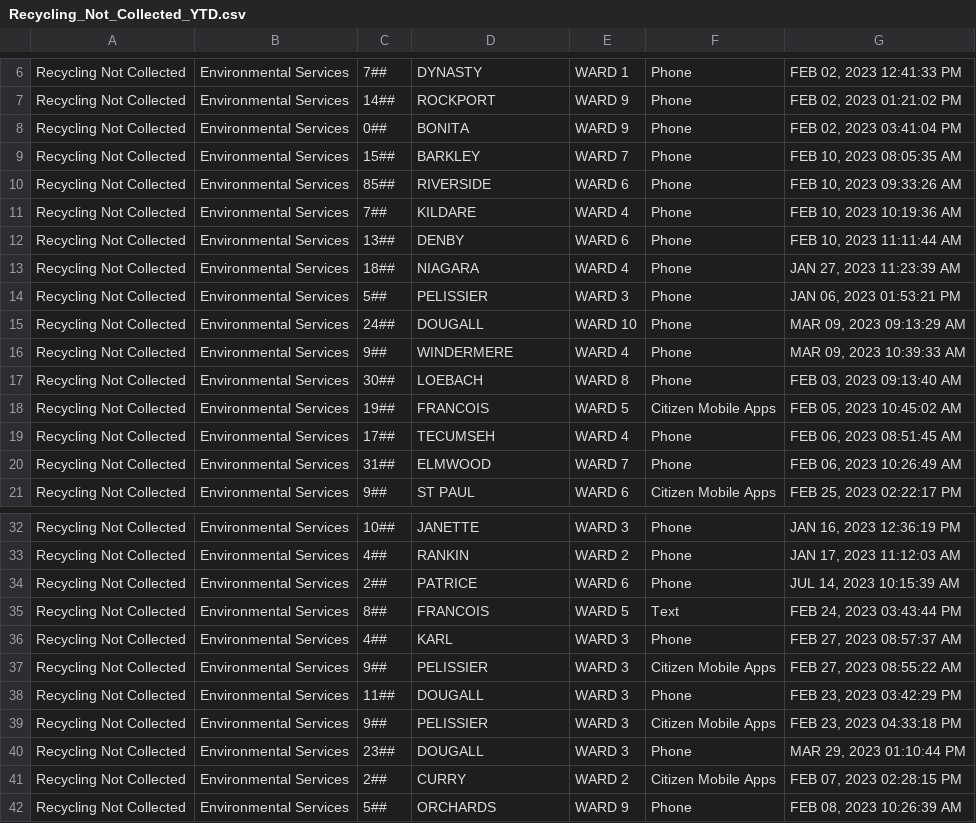
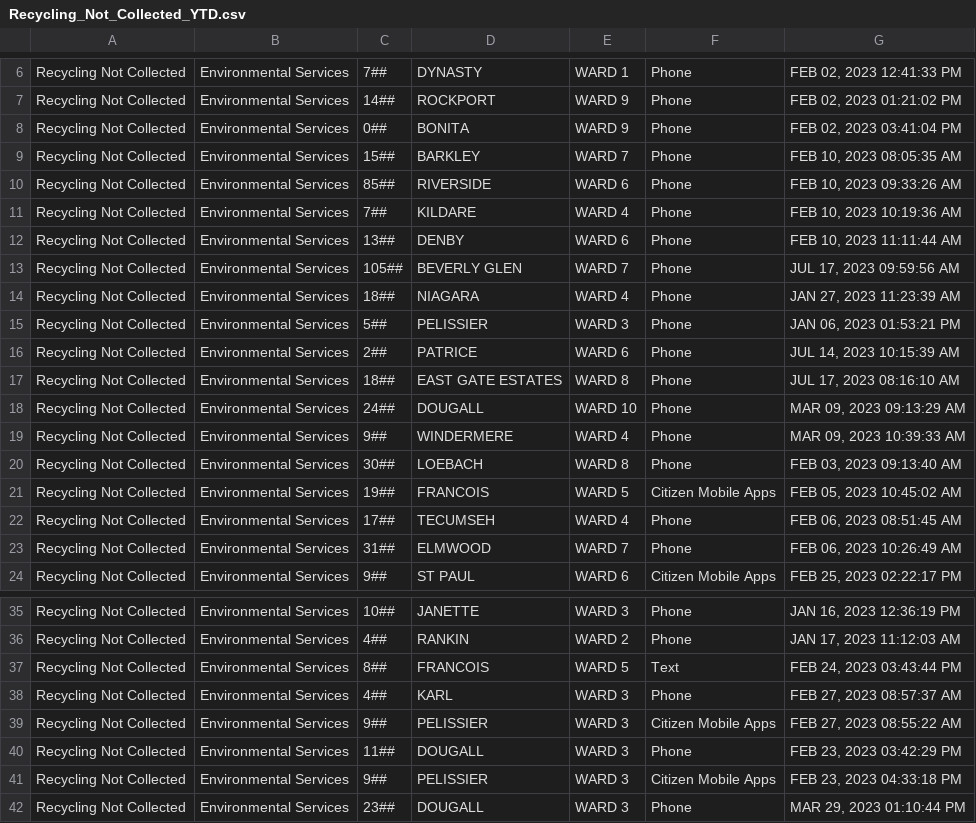
Before and after one commit to dntiontk/windsor-opendata, a CSV file: raw/recycling/Recycling_Not_Collected_YTD.csv, drawn as a sheet; only a part is shown, gaps mark what is left out; the shorter side is filled out with more unchanged rows.

```diff
--- a/raw/recycling/Recycling_Not_Collected_YTD.csv
+++ b/raw/recycling/Recycling_Not_Collected_YTD.csv
@@ -12,4 +12,7 @@
 "Recycling Not Collected","Environmental Services","13##","DENBY","WARD 6","Phone","FEB 10, 2023 11:11:44 AM"
+"Recycling Not Collected","Environmental Services","105##","BEVERLY GLEN","WARD 7","Phone","JUL 17, 2023 09:59:56 AM"
 "Recycling Not Collected","Environmental Services","18##","NIAGARA","WARD 4","Phone","JAN 27, 2023 11:23:39 AM"
 "Recycling Not Collected","Environmental Services","5##","PELISSIER","WARD 3","Phone","JAN 06, 2023 01:53:21 PM"
+"Recycling Not Collected","Environmental Services","2##","PATRICE","WARD 6","Phone","JUL 14, 2023 10:15:39 AM"
+"Recycling Not Collected","Environmental Services","18##","EAST GATE ESTATES","WARD 8","Phone","JUL 17, 2023 08:16:10 AM"
 "Recycling Not Collected","Environmental Services","24##","DOUGALL","WARD 10","Phone","MAR 09, 2023 09:13:29 AM"
@@ -33,3 +36,2 @@
 "Recycling Not Collected","Environmental Services","4##","RANKIN","WARD 2","Phone","JAN 17, 2023 11:12:03 AM"
-"Recycling Not Collected","Environmental Services","2##","PATRICE","WARD 6","Phone","JUL 14, 2023 10:15:39 AM"
 "Recycling Not Collected","Environmental Services","8##","FRANCOIS","WARD 5","Text","FEB 24, 2023 03:43:44 PM"
```
Also changed, not shown: raw/alley-repair-flooding/Alley_Repair_Flooding_YTD.csv, raw/garbage/Garbage_Not_Collected_YTD.csv, 9 other files.
